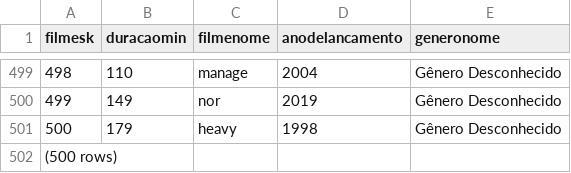
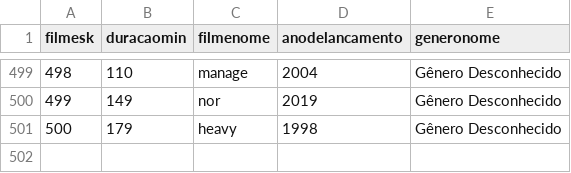
Before and after one commit to kauankevem/fgv-informational-modeling, a CSV file: data/CSVs/filme.csv, drawn as a sheet; only a part is shown, gaps mark what is left out; the diff names each change by its address in the sheet, - before the commit and + after, or states it on an @@ line.

```diff
--- a/data/CSVs/filme.csv
+++ b/data/CSVs/filme.csv
-row 502: (500 rows)
```
Also changed, not shown: data/CSVs/avaliacao.csv, data/CSVs/calendario.csv, 6 other files.
